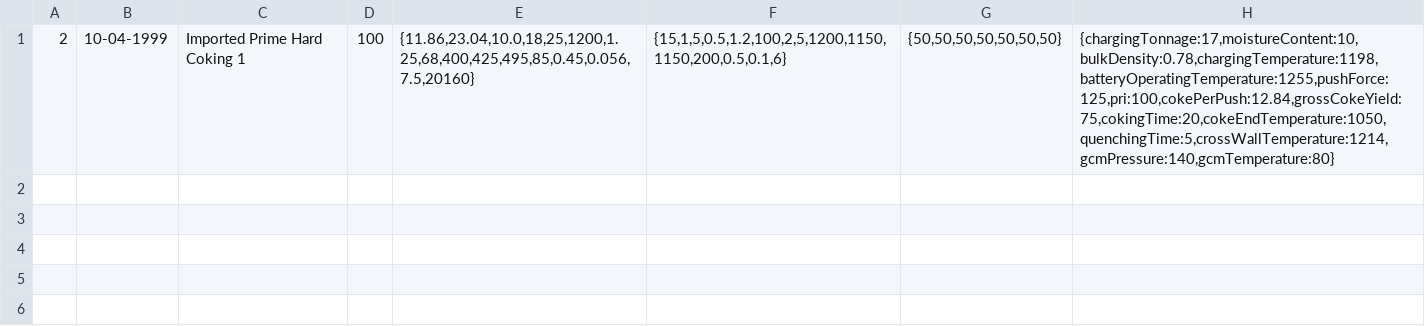
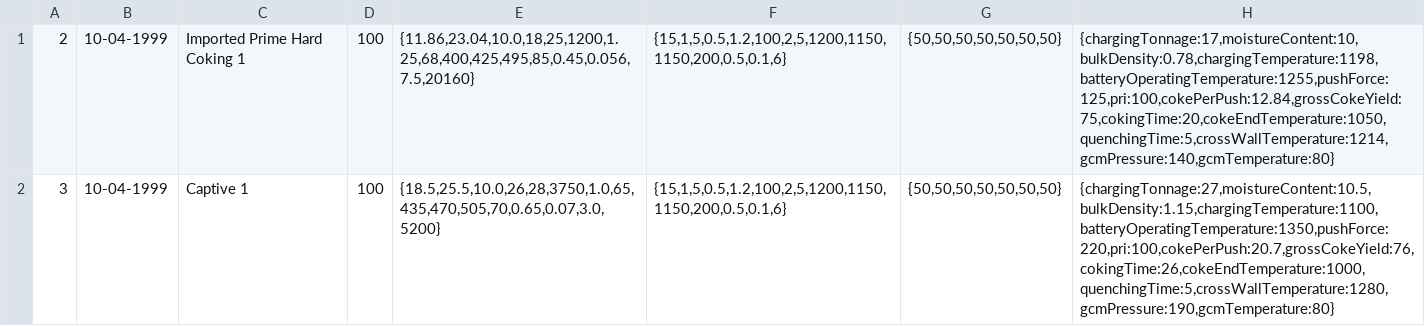
Before and after one commit to anirudhvivekpandit1999/x, a CSV file: uploads/individual_uploads/10-04-1999.csv, drawn as a sheet.

```diff
--- a/uploads/individual_uploads/10-04-1999.csv
+++ b/uploads/individual_uploads/10-04-1999.csv
@@ -1 +1,2 @@
 2,10-04-1999,Imported Prime Hard Coking 1,100,"{11.86,23.04,10.0,18,25,1200,1.25,68,400,425,495,85,0.45,0.056,7.5,20160}","{15,1,5,0.5,1.2,100,2,5,1200,1150,1150,200,0.5,0.1,6}","{50,50,50,50,50,50,50}","{chargingTonnage:17,moistureContent:10,bulkDensity:0.78,chargingTemperature:1198,batteryOperatingTemperature:1255,pushForce:125,pri:100,cokePerPush:12.84,grossCokeYield:75,cokingTime:20,cokeEndTemperature:1050,quenchingTime:5,crossWallTemperature:1214,gcmPressure:140,gcmTemperature:80}"
+3,10-04-1999,Captive 1,100,"{18.5,25.5,10.0,26,28,3750,1.0,65,435,470,505,70,0.65,0.07,3.0,5200}","{15,1,5,0.5,1.2,100,2,5,1200,1150,1150,200,0.5,0.1,6}","{50,50,50,50,50,50,50}","{chargingTonnage:27,moistureContent:10.5,bulkDensity:1.15,chargingTemperature:1100,batteryOperatingTemperature:1350,pushForce:220,pri:100,cokePerPush:20.7,grossCokeYield:76,cokingTime:26,cokeEndTemperature:1000,quenchingTime:5,crossWallTemperature:1280,gcmPressure:190,gcmTemperature:80}"
```
Also changed, not shown: training_data_file.csv, 2 other files.
